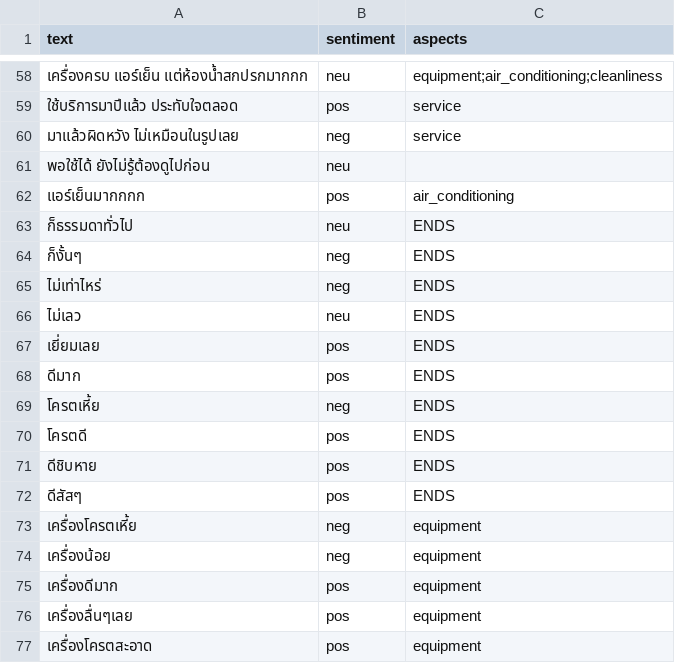
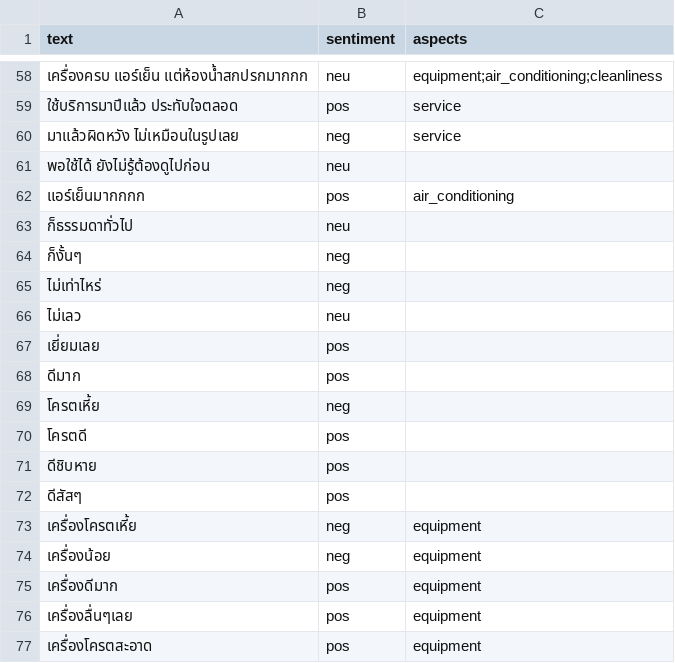
Before and after one commit to chinawat2005-droid/SCS2-7-Fitness-Facility-occupancy-Prediction-and-Service-Recommendation-System, a CSV file: data/reviews_manual.csv, drawn as a sheet; only a part is shown, gaps mark what is left out.

Commit message:
Tune aspect threshold to 0.50 and fix ENDS aspect labels in manual reviews

```diff
--- a/data/reviews_manual.csv
+++ b/data/reviews_manual.csv
@@ -62,12 +62,12 @@ text,sentiment,aspects
 แอร์เย็นมากกกก,pos,air_conditioning
-ก็ธรรมดาทั่วไป,neu,ENDS
-ก็งั้นๆ,neg,ENDS
-ไม่เท่าไหร่,neg,ENDS
-ไม่เลว,neu,ENDS
-เยี่ยมเลย,pos,ENDS
-ดีมาก,pos,ENDS
-โครตเหี้ย,neg,ENDS
-โครตดี,pos,ENDS
-ดีชิบหาย,pos,ENDS
-ดีสัสๆ,pos,ENDS
+ก็ธรรมดาทั่วไป,neu,
+ก็งั้นๆ,neg,
+ไม่เท่าไหร่,neg,
+ไม่เลว,neu,
+เยี่ยมเลย,pos,
+ดีมาก,pos,
+โครตเหี้ย,neg,
+โครตดี,pos,
+ดีชิบหาย,pos,
+ดีสัสๆ,pos,
 เครื่องโครตเหี้ย,neg,equipment
```
Also changed, not shown: 3 other files.
